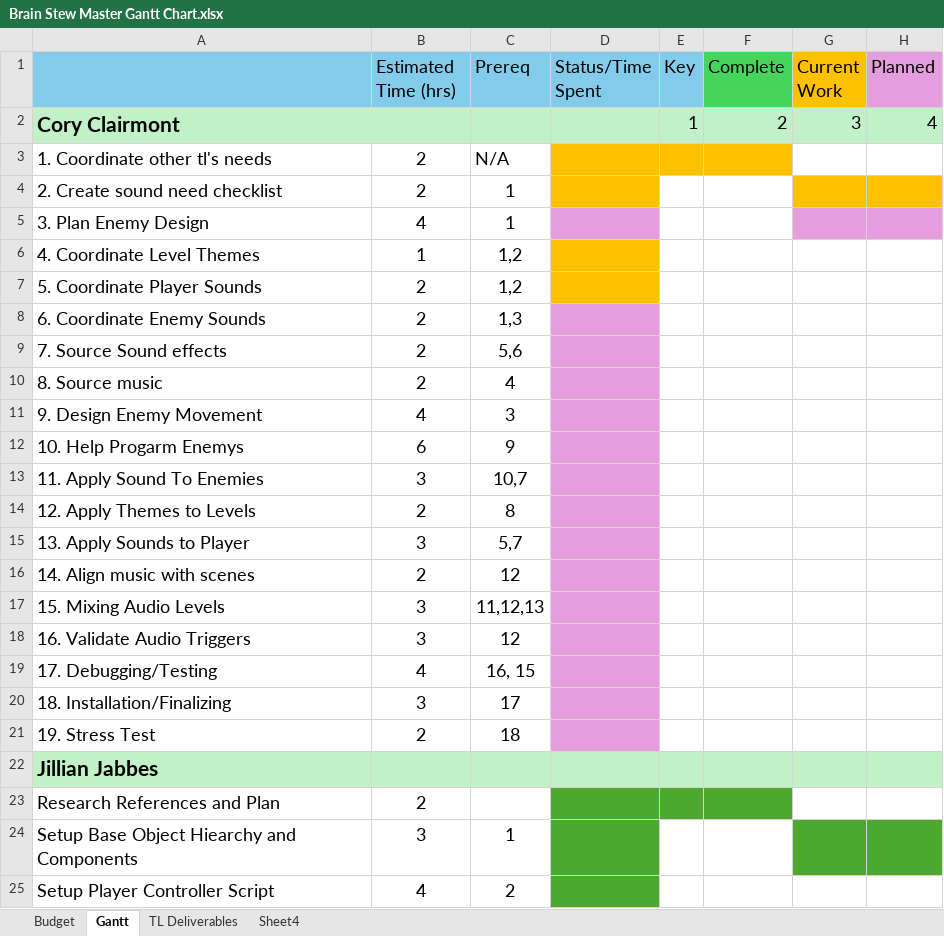
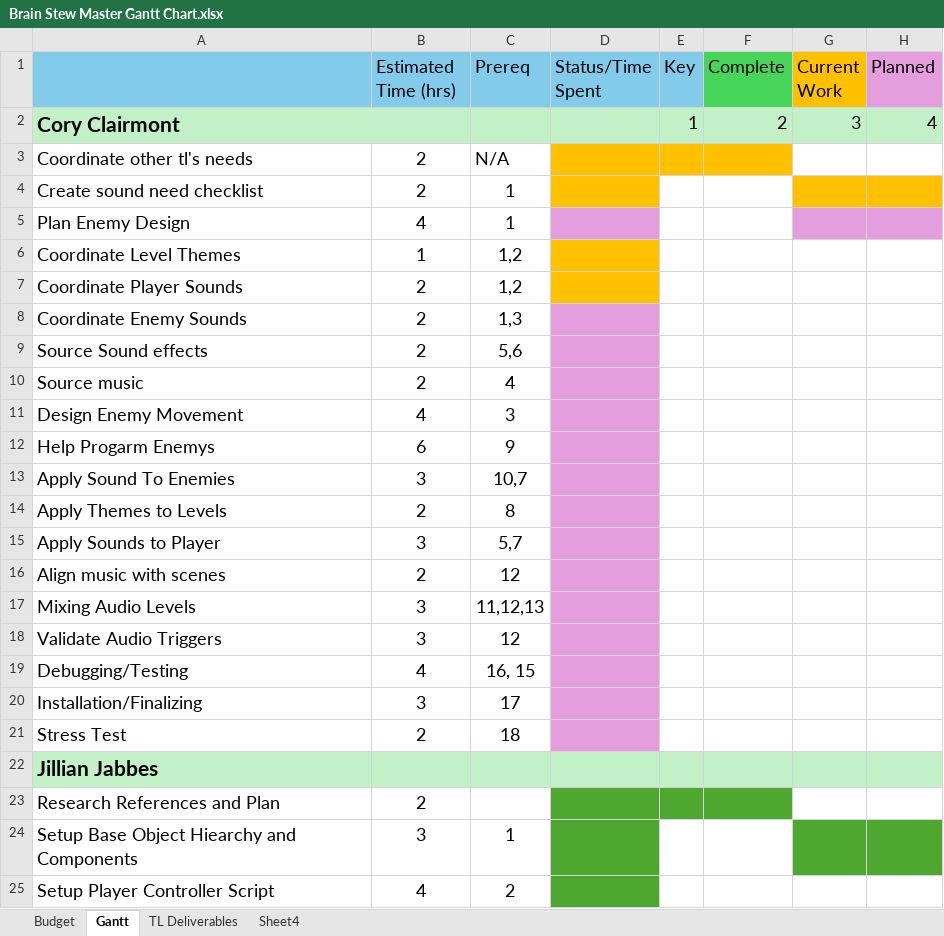
Before and after one commit to CorylC/CS383BrainstewGame, an Excel workbook: 383Game/Doc/Brain Stew Master Gantt Chart.xlsx, sheet Gantt, drawn as a sheet; only a part is shown; values as stored, in another font and other column widths than the file's, no borders; the diff covers the shown part only; the diff names each change by its address in the sheet, - before the commit and + after, or states it on an @@ line.

Commit message:
Update Brain Stew Master Gantt Chart.xlsx

```diff
--- a/383Game/Doc/Brain Stew Master Gantt Chart.xlsx (sheet Gantt)
+++ b/383Game/Doc/Brain Stew Master Gantt Chart.xlsx (sheet Gantt)
-A3: 1. Coordinate other tl's needs
+A3: Coordinate other tl's needs
-A4: 2. Create sound need checklist
+A4: Create sound need checklist
-A5: 3. Plan Enemy Design
+A5: Plan Enemy Design
-A6: 4. Coordinate Level Themes
+A6: Coordinate Level Themes
-A7: 5. Coordinate Player Sounds
+A7: Coordinate Player Sounds
-A8: 6. Coordinate Enemy Sounds
+A8: Coordinate Enemy Sounds
-A9: 7. Source Sound effects
+A9: Source Sound effects
-A10: 8. Source music
+A10: Source music
-A11: 9. Design Enemy Movement
+A11: Design Enemy Movement
-A12: 10. Help Progarm Enemys
+A12: Help Progarm Enemys
-A13: 11. Apply Sound To Enemies
+A13: Apply Sound To Enemies
-A14: 12. Apply Themes to Levels
+A14: Apply Themes to Levels
-A15: 13. Apply Sounds to Player
+A15: Apply Sounds to Player
-A16: 14. Align music with scenes
+A16: Align music with scenes
-A17: 15. Mixing Audio Levels
+A17: Mixing Audio Levels
-A18: 16. Validate Audio Triggers
+A18: Validate Audio Triggers
-A19: 17. Debugging/Testing
+A19: Debugging/Testing
-A20: 18. Installation/Finalizing
+A20: Installation/Finalizing
-A21: 19. Stress Test
+A21: Stress Test
```
Also changed, not shown: 1 edited cell and cell formats elsewhere in this sheet.
